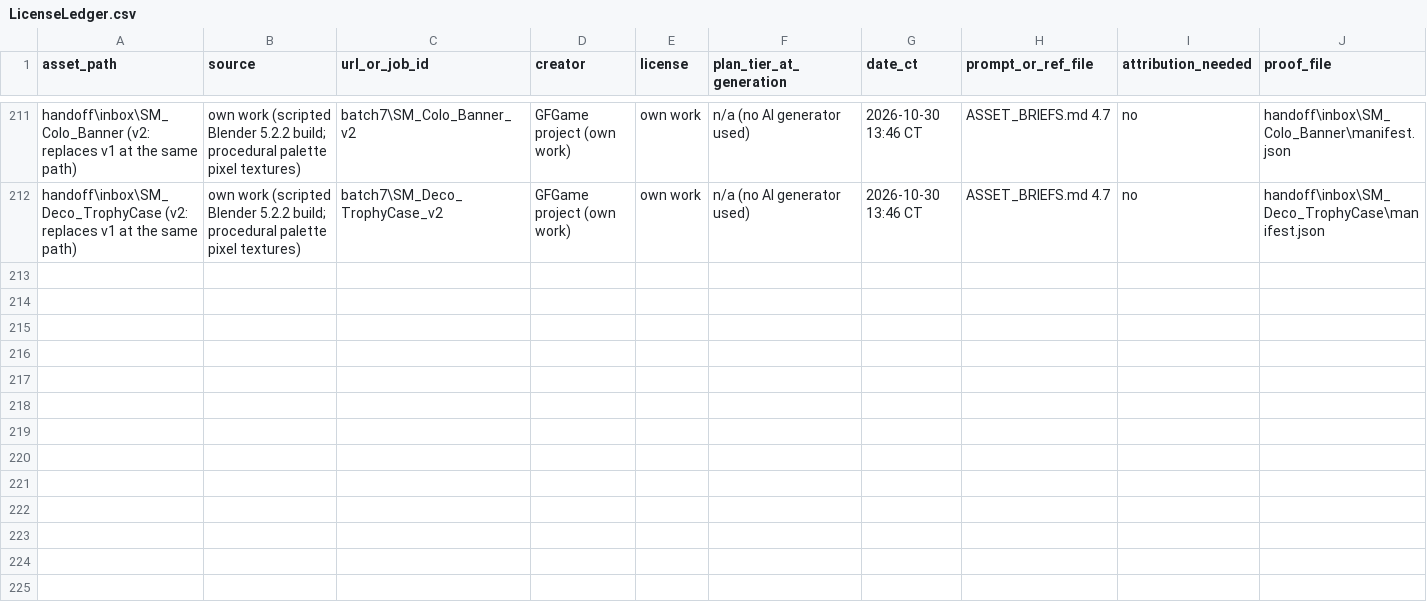
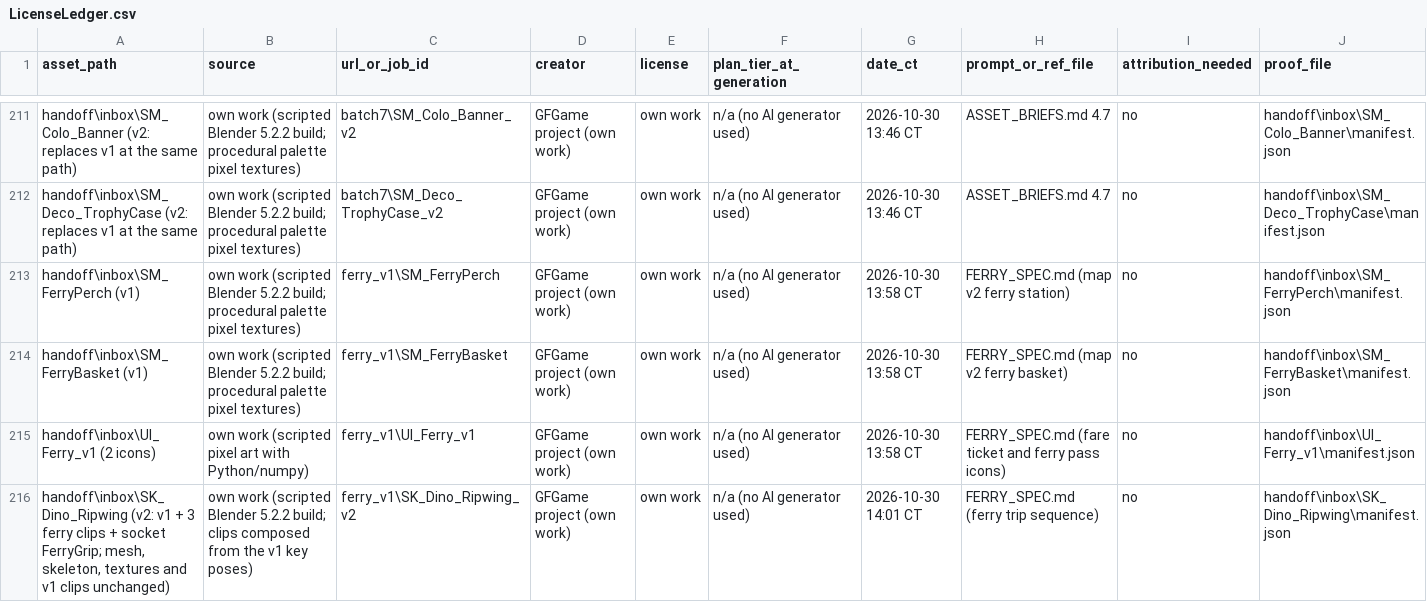
Before and after one commit to agentshorts/GFGame, a CSV file: docs/LicenseLedger.csv, drawn as a sheet; only a part is shown, gaps mark what is left out; rows hold the shown columns only; the diff names each change by its address in the sheet, - before the commit and + after, or states it on an @@ line.

Commit message:
Import the ferry art kit and Ripwing v2 ferry clips (squash of feature/ferry-art-import 1e92ddf)

```diff
--- a/docs/LicenseLedger.csv
+++ b/docs/LicenseLedger.csv
+row 213: handoff\inbox\SM_FerryPerch (v1) | own work (scripted Blender 5.2.2 build; procedural palette pixel textures) | ferry_v1\SM_FerryPerch | GFGame project (own work) | own work | n/a (no AI generator used) | 2026-10-30 13:58 CT | FERRY_SPEC.md (map v2 ferry station) | no | handoff\inbox\SM_FerryPerch\manifest.json
+row 214: handoff\inbox\SM_FerryBasket (v1) | own work (scripted Blender 5.2.2 build; procedural palette pixel textures) | ferry_v1\SM_FerryBasket | GFGame project (own work) | own work | n/a (no AI generator used) | 2026-10-30 13:58 CT | FERRY_SPEC.md (map v2 ferry basket) | no | handoff\inbox\SM_FerryBasket\manifest.json
+row 215: handoff\inbox\UI_Ferry_v1 (2 icons) | own work (scripted pixel art with Python/numpy) | ferry_v1\UI_Ferry_v1 | GFGame project (own work) | own work | n/a (no AI generator used) | 2026-10-30 13:58 CT | FERRY_SPEC.md (fare ticket and ferry pass icons) | no | handoff\inbox\UI_Ferry_v1\manifest.json
+row 216: handoff\inbox\SK_Dino_Ripwing (v2: v1 + 3 ferry clips + socket FerryGrip; mesh, skeleton, textures and v1 clips unchanged) | own work (scripted Blender 5.2.2 build; clips composed from the v1 key poses) | ferry_v1\SK_Dino_Ripwing_v2 | GFGame project (own work) | own work | n/a (no AI generator used) | 2026-10-30 14:01 CT | FERRY_SPEC.md (ferry trip sequence) | no | handoff\inbox\SK_Dino_Ripwing\manifest.json
```
Also changed, not shown: Data/CSV/DT_AnimMap.csv, 15 other files.
